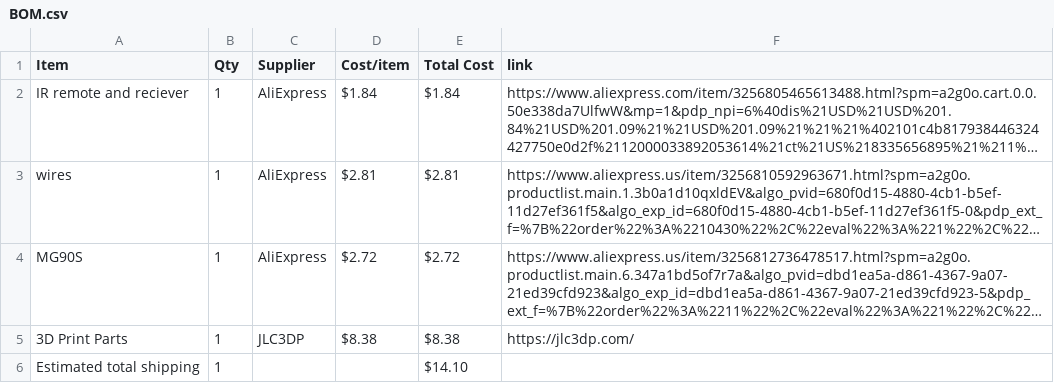
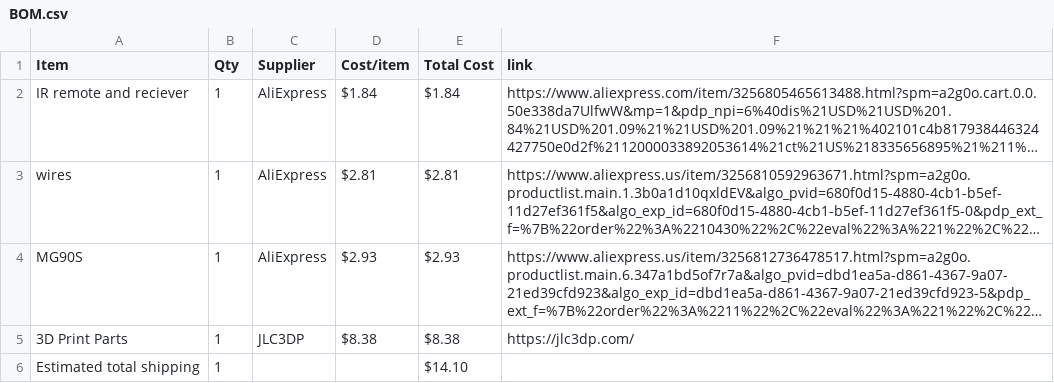
Before and after one commit to madadisriram11-web/Lazy-Light, a CSV file: BOM.csv, drawn as a sheet; long unchanged cells end in …; the diff names each change by its address in the sheet, - before the commit and + after, or states it on an @@ line.

Commit message:
Sync Lazy Light from Half Life

```diff
--- a/BOM.csv
+++ b/BOM.csv
-D4 (Cost/item): $2.72
+D4 (Cost/item): $2.93
-E4 (Total Cost): $2.72
+E4 (Total Cost): $2.93
```
